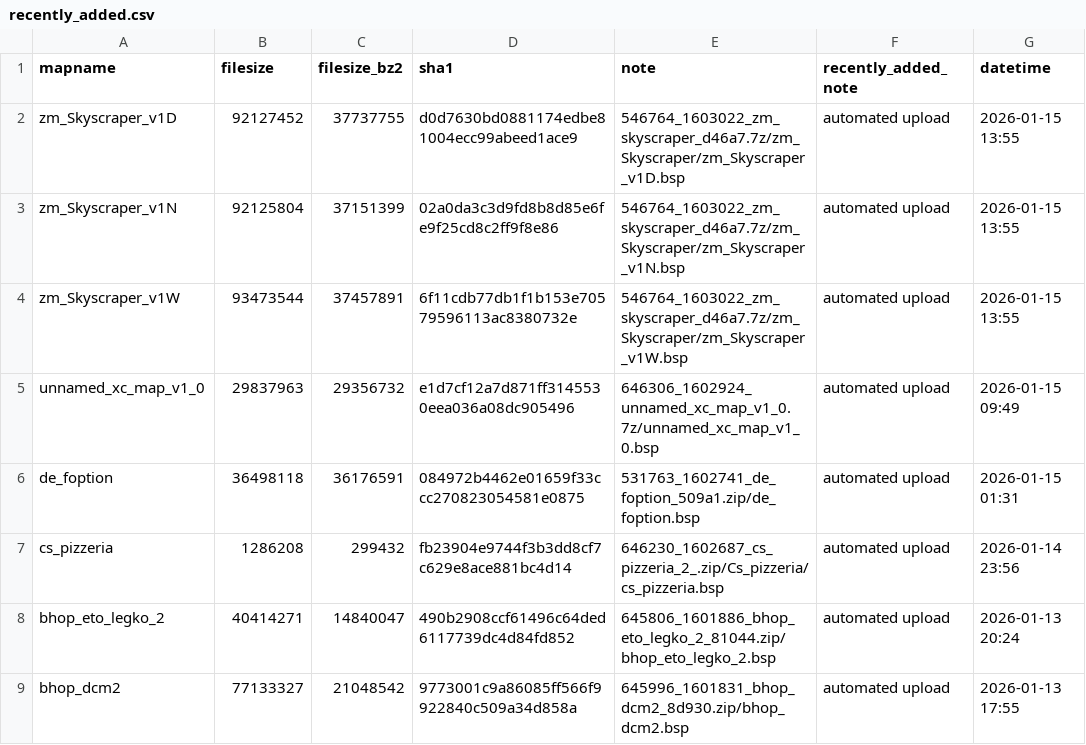
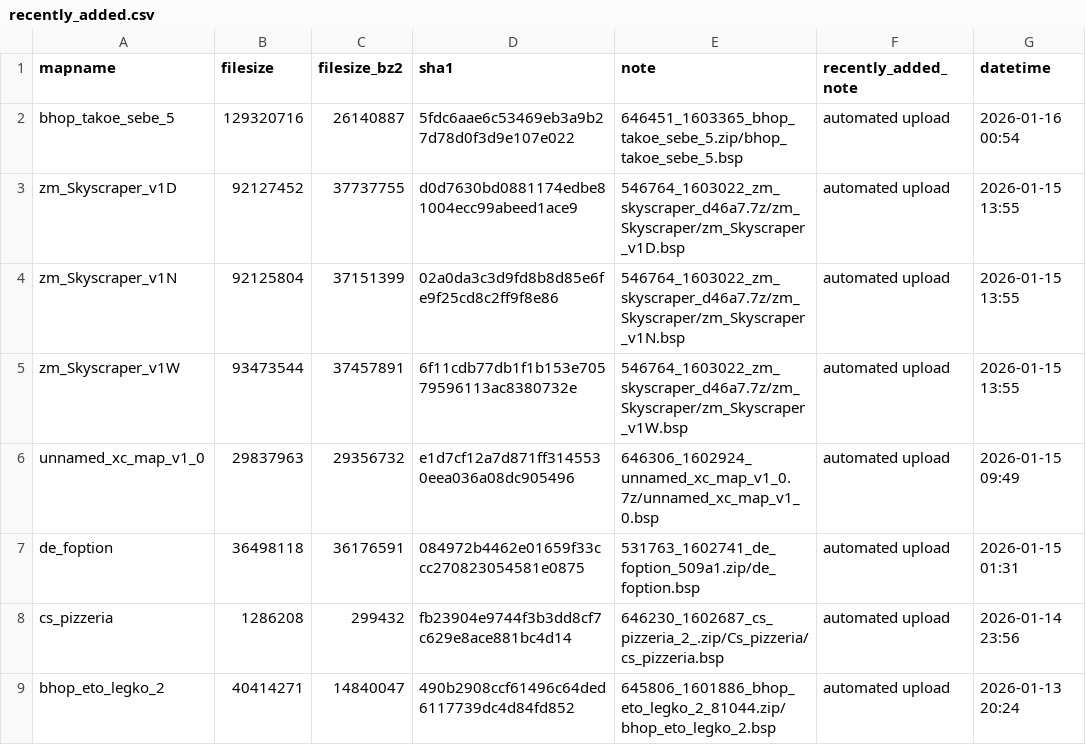
Before and after one commit to srcwr/maps-cstrike, a CSV file: recently_added.csv, drawn as a sheet; only a part is shown; the shorter side is filled out with more unchanged rows.

```diff
--- a/recently_added.csv
+++ b/recently_added.csv
@@ -1,2 +1,3 @@
 mapname,filesize,filesize_bz2,sha1,note,recently_added_note,datetime
+bhop_takoe_sebe_5,129320716,26140887,5fdc6aae6c53469eb3a9b27d78d0f3d9e107e022,646451_1603365_bhop_takoe_sebe_5.zip/bhop_takoe_sebe_5.bsp,automated upload,2026-01-16 00:54
 zm_Skyscraper_v1D,92127452,37737755,d0d7630bd0881174edbe81004ecc99abeed1ace9,546764_1603022_zm_skyscraper_d46a7.7z/zm_Skyscraper/zm_Skyscraper_v1D.bsp,automated upload,2026-01-15 13:55
```
Also changed, not shown: gamebanana-modified-times.csv, unprocessed/gamebanana-x-automatic.csv, 1 other file.
